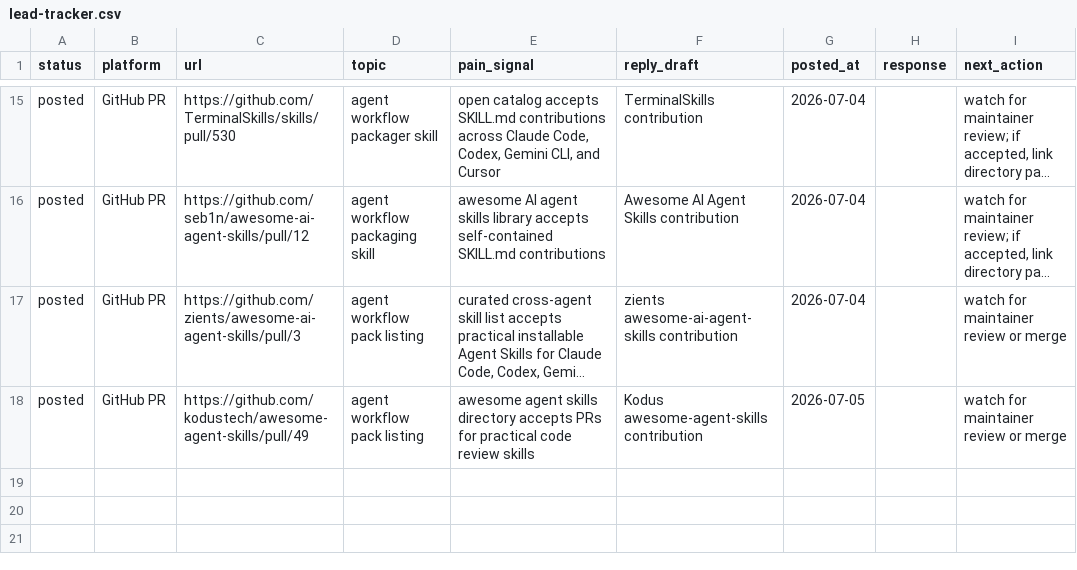
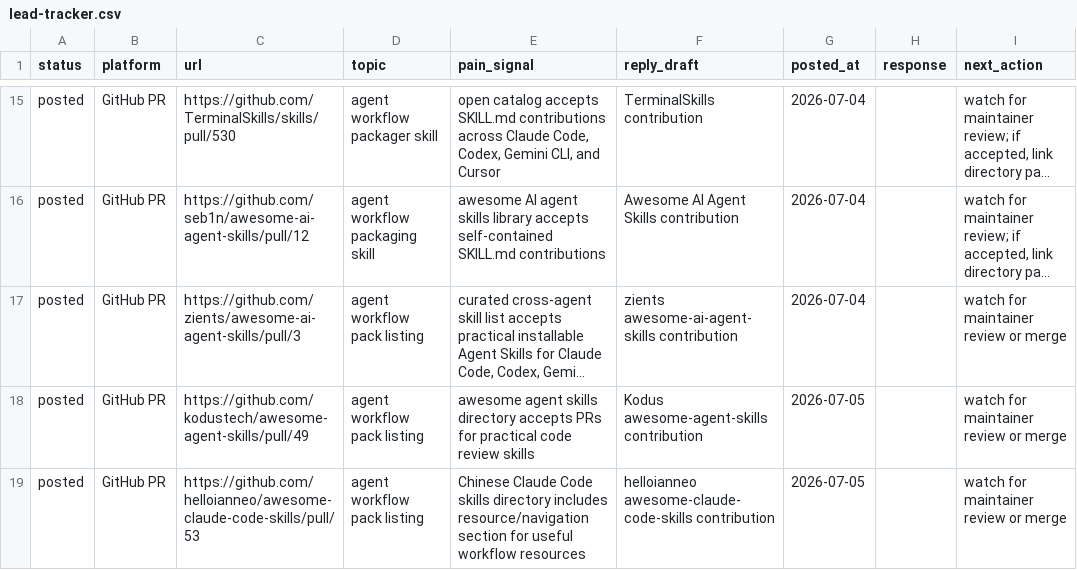
Before and after one commit to MemoAsh/agent-workflow-pack, a CSV file: outreach/lead-tracker.csv, drawn as a sheet; only a part is shown, gaps mark what is left out; long unchanged cells end in ….

Commit message:
Track Chinese directory submission

```diff
--- a/outreach/lead-tracker.csv
+++ b/outreach/lead-tracker.csv
@@ -18 +18,2 @@
 "posted","GitHub PR","https://github.com/kodustech/awesome-agent-skills/pull/49","agent workflow pack listing","awesome agent skills directory accepts PRs for practical code review skills","Kodus awesome-agent-skills contribution","2026-07-05","","watch for maintainer review or merge"
+"posted","GitHub PR","https://github.com/helloianneo/awesome-claude-code-skills/pull/53","agent workflow pack listing","Chinese Claude Code skills directory includes resource/navigation section for useful workflow resources","helloianneo awesome-claude-code-skills contribution","2026-07-05","","watch for maintainer review or merge"
```
